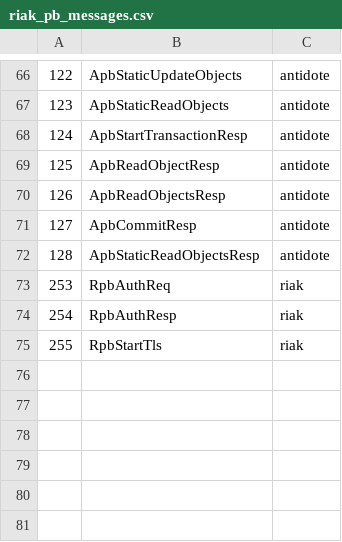
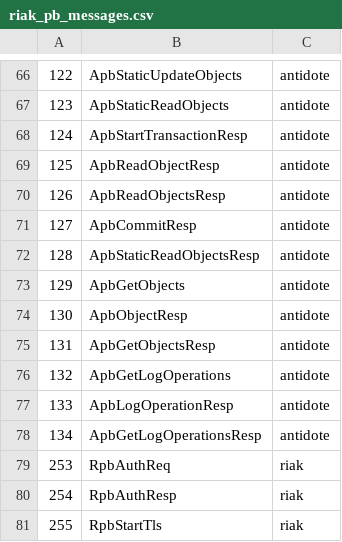
Before and after one commit to pefido/antidoteJsApp, a CSV file: protos/riak_pb_messages.csv, drawn as a sheet; only a part is shown, gaps mark what is left out.

Commit message:
add new getObjects returning json

```diff
--- a/protos/riak_pb_messages.csv
+++ b/protos/riak_pb_messages.csv
@@ -72,2 +72,8 @@
 128,ApbStaticReadObjectsResp,antidote
+129,ApbGetObjects,antidote
+130,ApbObjectResp,antidote
+131,ApbGetObjectsResp,antidote
+132,ApbGetLogOperations,antidote
+133,ApbLogOperationResp,antidote
+134,ApbGetLogOperationsResp,antidote
 253,RpbAuthReq,riak
```
Also changed, not shown: 3 other files.
